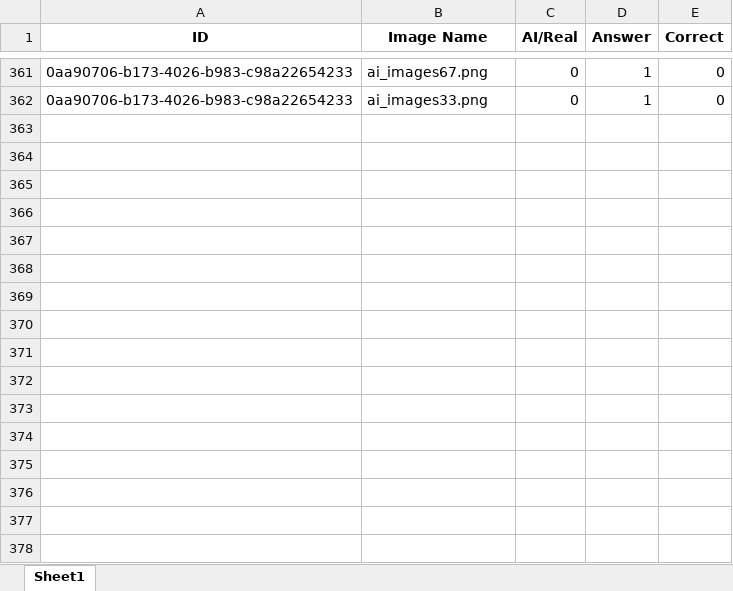
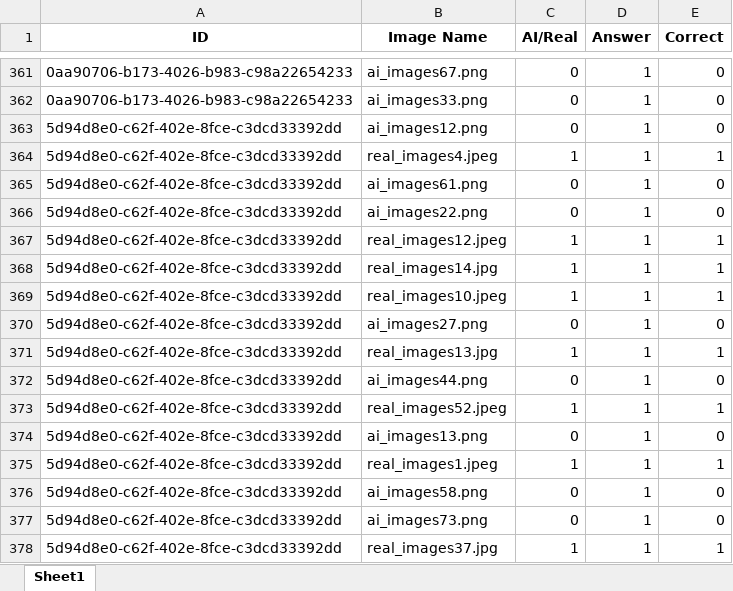
Before and after one commit to Akshay0701/Zoo_server, an Excel workbook: responses.xlsx, sheet Sheet1, drawn as a sheet; only a part is shown, gaps mark what is left out; values as stored, in another font and other column widths than the file's, no borders; the diff names each change by its address in the sheet, - before the commit and + after, or states it on an @@ line.

```diff
--- a/responses.xlsx (sheet Sheet1)
+++ b/responses.xlsx (sheet Sheet1)
+row 363: 5d94d8e0-c62f-402e-8fce-c3dcd33392dd | ai_images12.png | 0 | 1 | 0
+row 364: 5d94d8e0-c62f-402e-8fce-c3dcd33392dd | real_images4.jpeg | 1 | 1 | 1
+row 365: 5d94d8e0-c62f-402e-8fce-c3dcd33392dd | ai_images61.png | 0 | 1 | 0
+row 366: 5d94d8e0-c62f-402e-8fce-c3dcd33392dd | ai_images22.png | 0 | 1 | 0
+row 367: 5d94d8e0-c62f-402e-8fce-c3dcd33392dd | real_images12.jpeg | 1 | 1 | 1
+row 368: 5d94d8e0-c62f-402e-8fce-c3dcd33392dd | real_images14.jpg | 1 | 1 | 1
+row 369: 5d94d8e0-c62f-402e-8fce-c3dcd33392dd | real_images10.jpeg | 1 | 1 | 1
+row 370: 5d94d8e0-c62f-402e-8fce-c3dcd33392dd | ai_images27.png | 0 | 1 | 0
+row 371: 5d94d8e0-c62f-402e-8fce-c3dcd33392dd | real_images13.jpg | 1 | 1 | 1
+row 372: 5d94d8e0-c62f-402e-8fce-c3dcd33392dd | ai_images44.png | 0 | 1 | 0
+row 373: 5d94d8e0-c62f-402e-8fce-c3dcd33392dd | real_images52.jpeg | 1 | 1 | 1
+row 374: 5d94d8e0-c62f-402e-8fce-c3dcd33392dd | ai_images13.png | 0 | 1 | 0
+row 375: 5d94d8e0-c62f-402e-8fce-c3dcd33392dd | real_images1.jpeg | 1 | 1 | 1
+row 376: 5d94d8e0-c62f-402e-8fce-c3dcd33392dd | ai_images58.png | 0 | 1 | 0
+row 377: 5d94d8e0-c62f-402e-8fce-c3dcd33392dd | ai_images73.png | 0 | 1 | 0
+row 378: 5d94d8e0-c62f-402e-8fce-c3dcd33392dd | real_images37.jpg | 1 | 1 | 1
```
Also changed, not shown: 3 other files.
